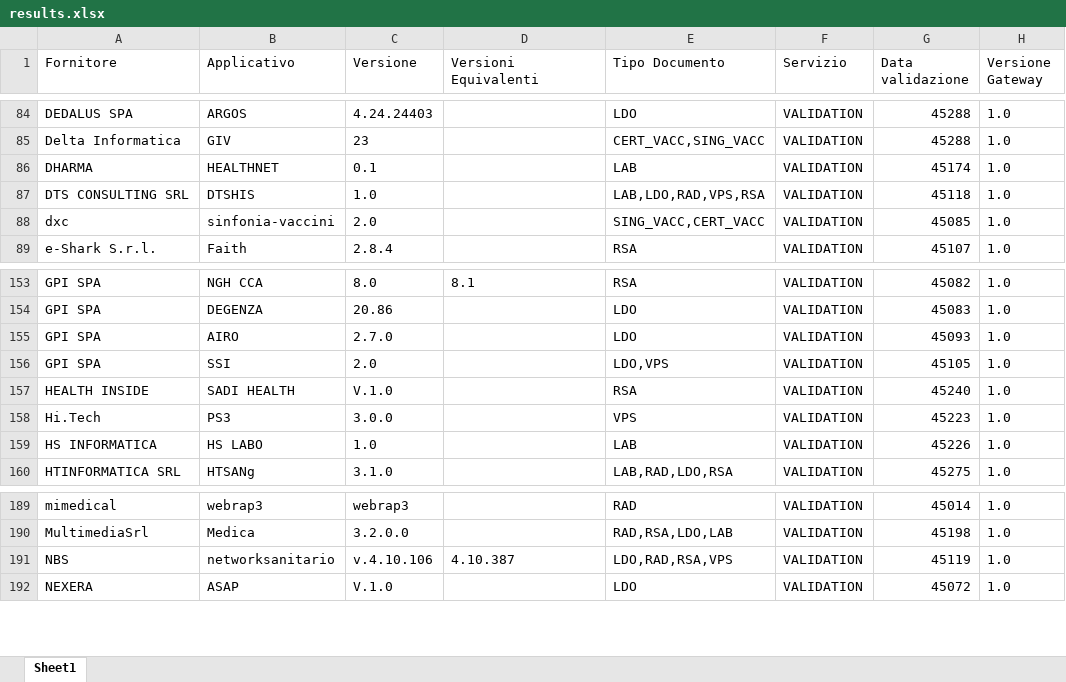
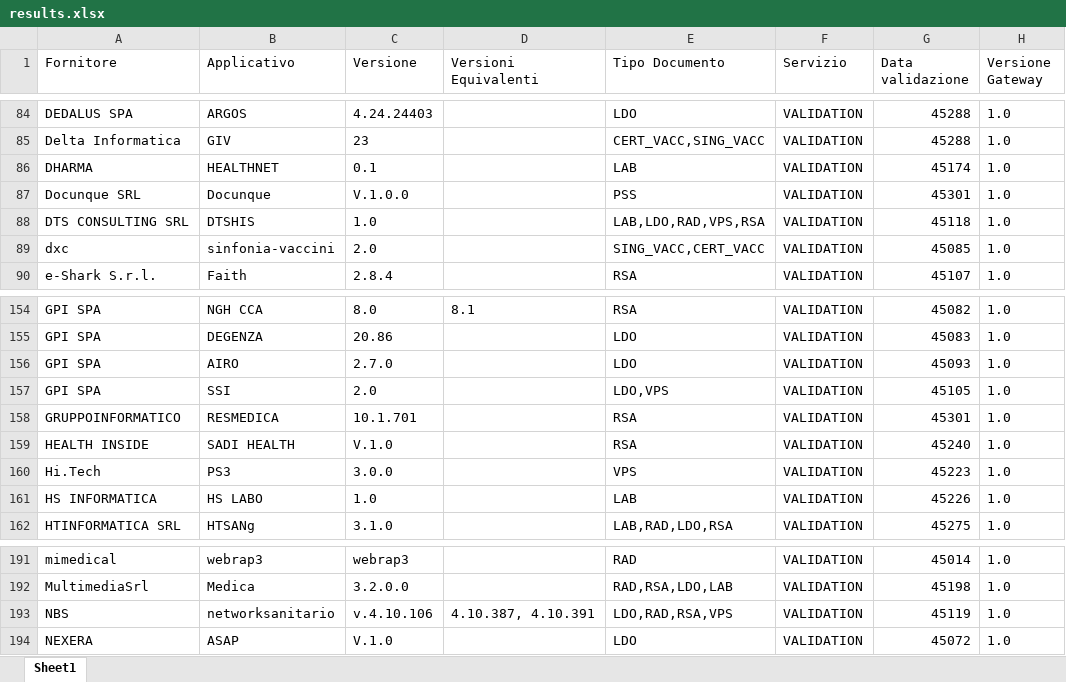
Before and after one commit to ministero-salute/it-fse-accreditati, an Excel workbook: RESULTS/results.xlsx, sheet Sheet1, drawn as a sheet; only a part is shown, gaps mark what is left out; values as stored, in another font and other column widths than the file's, no borders; addresses are those after the commit; the diff names each change by its address in the sheet, - before the commit and + after, or states it on an @@ line.

```diff
--- a/RESULTS/results.xlsx (sheet Sheet1)
+++ b/RESULTS/results.xlsx (sheet Sheet1)
+row 87: Docunque SRL | Docunque | V.1.0.0 |  | PSS | VALIDATION | 45301 | 1.0
+row 158: GRUPPOINFORMATICO | RESMEDICA | 10.1.701 |  | RSA | VALIDATION | 45301 | 1.0
-D193 (Versioni Equivalenti): 4.10.387
+D193 (Versioni Equivalenti): 4.10.387, 4.10.391
```
Also changed, not shown: 2 other files.
